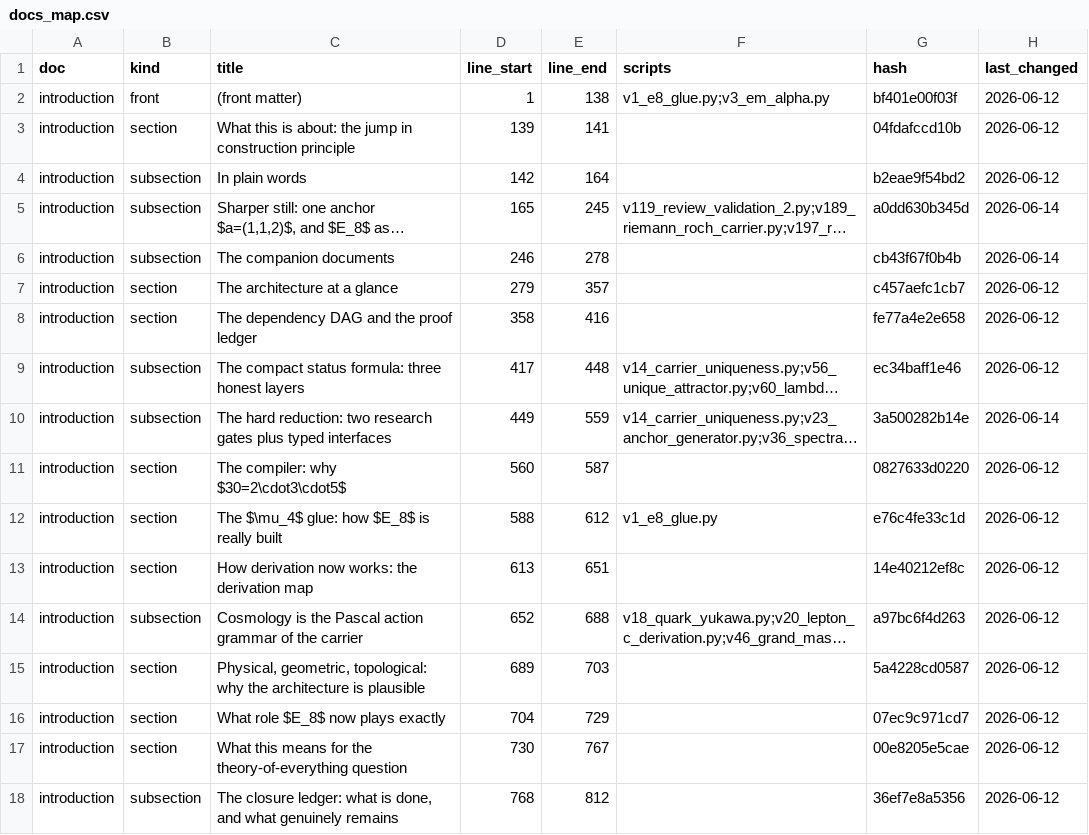
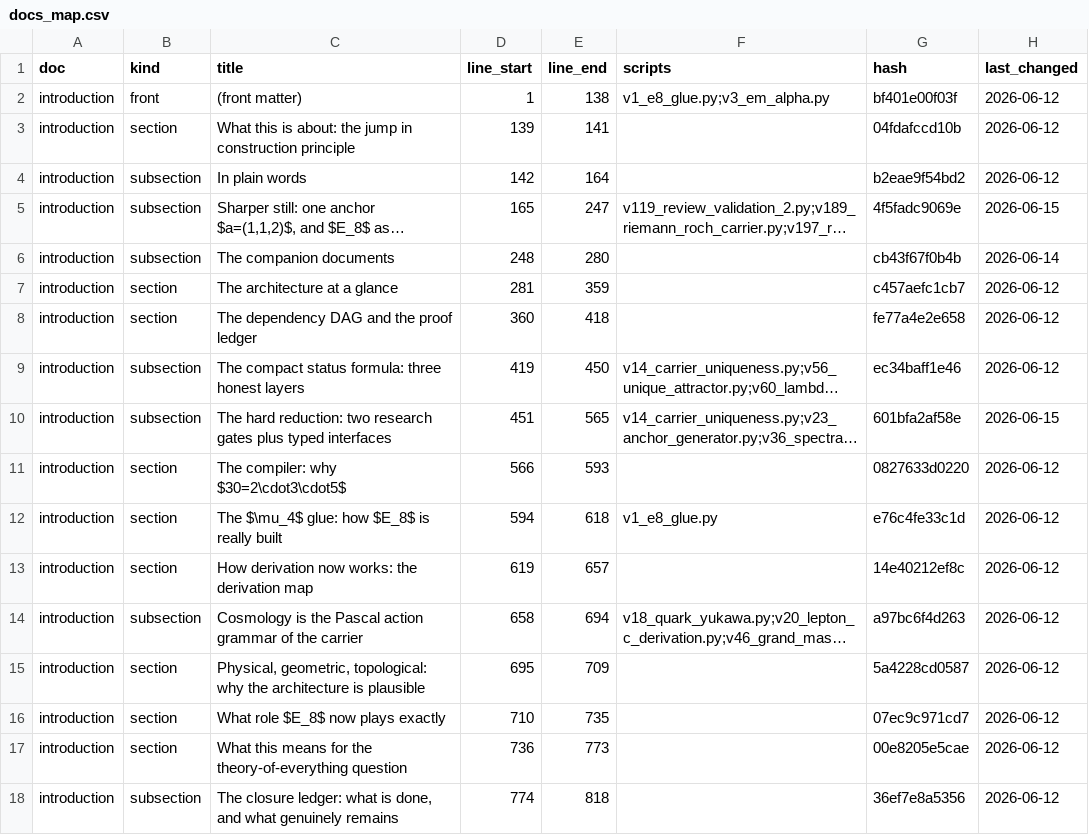
Before and after one commit to sthamann/tfpt5-shadow, a CSV file: verification/docs_map.csv, drawn as a sheet; only a part is shown; long unchanged cells end in …; the diff covers the shown part only; the diff names each change by its address in the sheet, - before the commit and + after, or states it on an @@ line.

```diff
--- a/verification/docs_map.csv
+++ b/verification/docs_map.csv
-E5 (line_end): 245
+E5 (line_end): 247
-G5 (hash): a0dd630b345d
+G5 (hash): 4f5fadc9069e
-H5 (last_changed): 2026-06-14
+H5 (last_changed): 2026-06-15
-D6 (line_start): 246
+D6 (line_start): 248
-E6 (line_end): 278
+E6 (line_end): 280
-D7 (line_start): 279
+D7 (line_start): 281
-E7 (line_end): 357
+E7 (line_end): 359
-D8 (line_start): 358
+D8 (line_start): 360
-E8 (line_end): 416
+E8 (line_end): 418
-D9 (line_start): 417
+D9 (line_start): 419
-E9 (line_end): 448
+E9 (line_end): 450
-D10 (line_start): 449
+D10 (line_start): 451
-E10 (line_end): 559
+E10 (line_end): 565
-G10 (hash): 3a500282b14e
+G10 (hash): 601bfa2af58e
-H10 (last_changed): 2026-06-14
+H10 (last_changed): 2026-06-15
-D11 (line_start): 560
+D11 (line_start): 566
-E11 (line_end): 587
+E11 (line_end): 593
-D12 (line_start): 588
+D12 (line_start): 594
-E12 (line_end): 612
+E12 (line_end): 618
-D13 (line_start): 613
+D13 (line_start): 619
-E13 (line_end): 651
+E13 (line_end): 657
-D14 (line_start): 652
+D14 (line_start): 658
-E14 (line_end): 688
+E14 (line_end): 694
-D15 (line_start): 689
+D15 (line_start): 695
-E15 (line_end): 703
+E15 (line_end): 709
-D16 (line_start): 704
+D16 (line_start): 710
-E16 (line_end): 729
+E16 (line_end): 735
-D17 (line_start): 730
+D17 (line_start): 736
-E17 (line_end): 767
+E17 (line_end): 773
-D18 (line_start): 768
+D18 (line_start): 774
-E18 (line_end): 812
+E18 (line_end): 818
```
Also changed, not shown: 22 edited cells elsewhere in this file, 7 other files.
